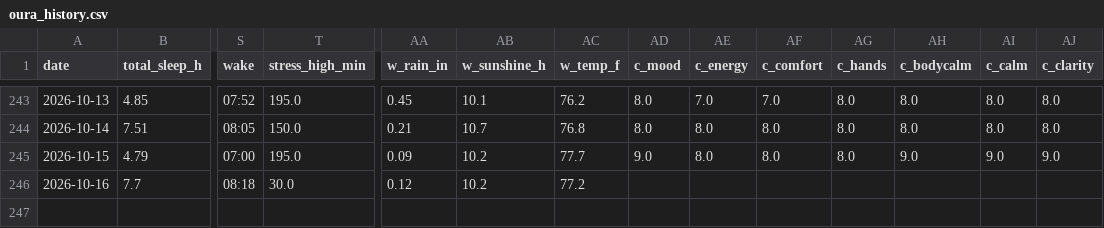
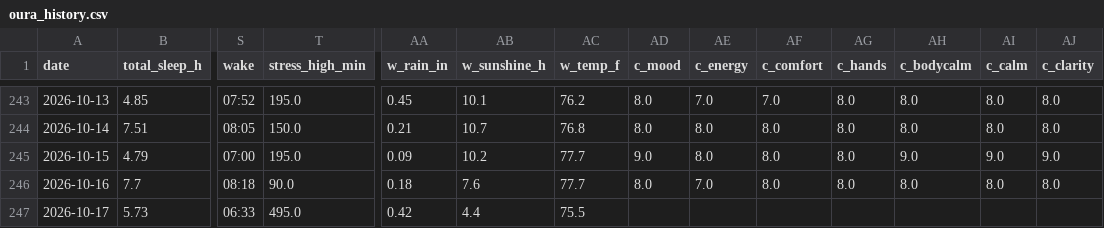
Before and after one commit to muggzzi/oura-notion-sync, a CSV file: docs/oura_history.csv, drawn as a sheet; only a part is shown, gaps mark what is left out; rows hold the shown columns only; the diff names each change by its address in the sheet, - before the commit and + after, or states it on an @@ line.

```diff
--- a/docs/oura_history.csv
+++ b/docs/oura_history.csv
-T246 (stress_high_min): 30.0
+T246 (stress_high_min): 90.0
-AA246 (w_rain_in): 0.12
+AA246 (w_rain_in): 0.18
-AB246 (w_sunshine_h): 10.2
+AB246 (w_sunshine_h): 7.6
-AC246 (w_temp_f): 77.2
+AC246 (w_temp_f): 77.7
-AD246 (c_mood): (empty)
+AD246 (c_mood): 8.0
-AE246 (c_energy): (empty)
+AE246 (c_energy): 7.0
-AF246 (c_comfort): (empty)
+AF246 (c_comfort): 8.0
-AG246 (c_hands): (empty)
+AG246 (c_hands): 8.0
-AH246 (c_bodycalm): (empty)
+AH246 (c_bodycalm): 8.0
-AI246 (c_calm): (empty)
+AI246 (c_calm): 8.0
-AJ246 (c_clarity): (empty)
+AJ246 (c_clarity): 8.0
+row 247: 2026-10-17 | 5.73 | 06:33 | 495.0 | 0.42 | 4.4 | 75.5
```
